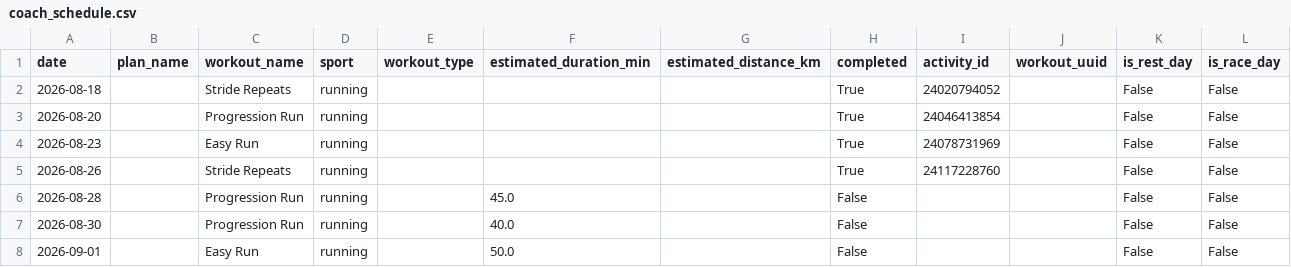
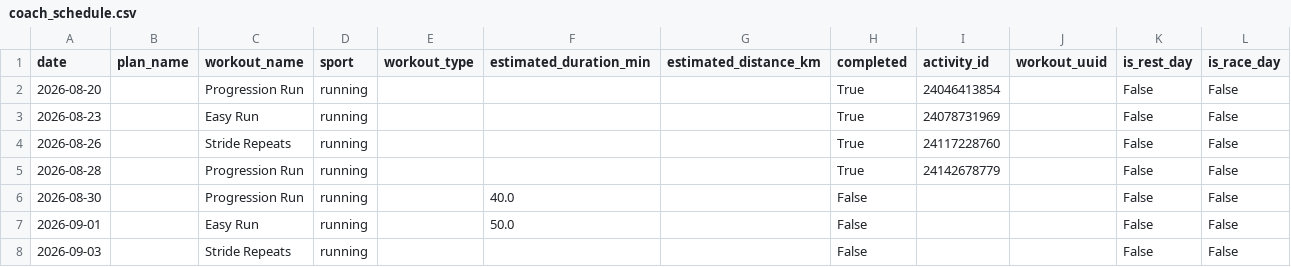
Before and after one commit to WahyuRamdhani/garmin-connect, a CSV file: data/coach_schedule.csv, drawn as a sheet.

```diff
--- a/data/coach_schedule.csv
+++ b/data/coach_schedule.csv
@@ -1,3 +1,2 @@
 date,plan_name,workout_name,sport,workout_type,estimated_duration_min,estimated_distance_km,completed,activity_id,workout_uuid,is_rest_day,is_race_day
-2026-08-18,,Stride Repeats,running,,,,True,24020794052,,False,False
 2026-08-20,,Progression Run,running,,,,True,24046413854,,False,False
@@ -5,4 +4,5 @@ date,plan_name,workout_name,sport,workout_type,estimated_duration_min,estimated_
 2026-08-26,,Stride Repeats,running,,,,True,24117228760,,False,False
-2026-08-28,,Progression Run,running,,45.0,,False,,,False,False
+2026-08-28,,Progression Run,running,,,,True,24142678779,,False,False
 2026-08-30,,Progression Run,running,,40.0,,False,,,False,False
 2026-09-01,,Easy Run,running,,50.0,,False,,,False,False
+2026-09-03,,Stride Repeats,running,,,,False,,,False,False
```
Also changed, not shown: data/activity.csv, data/timeseries.csv, 5 other files.
